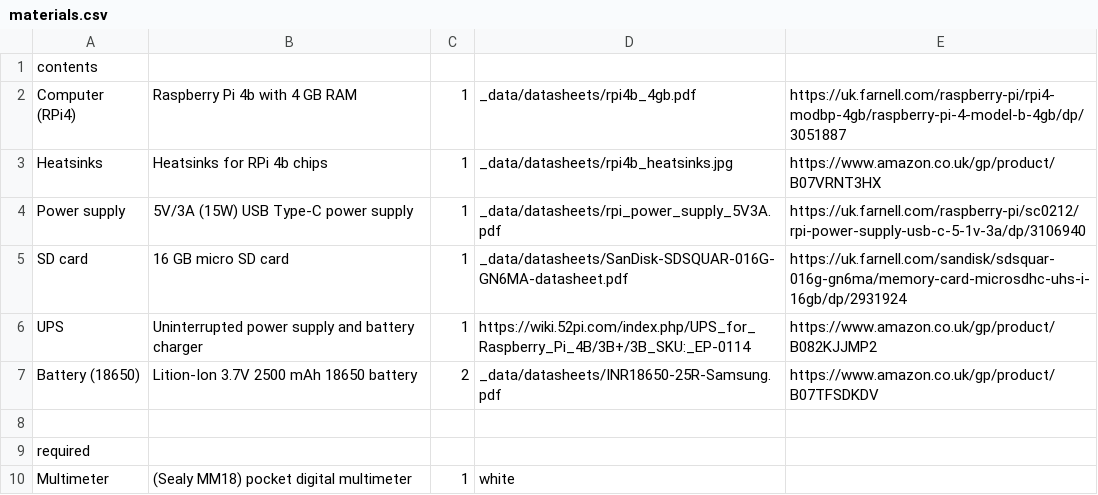
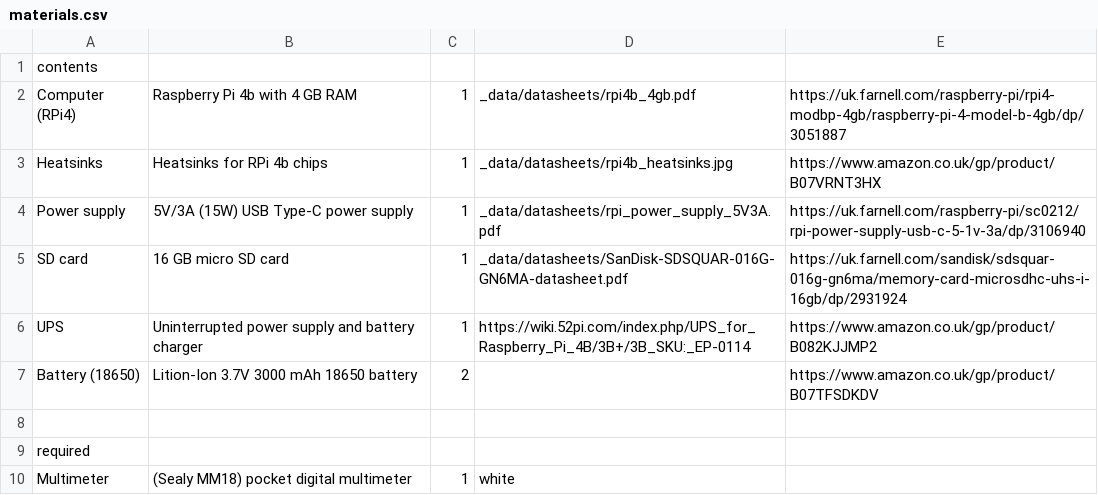
Before and after one commit to NoBlackBoxes/LastBlackBox, a CSV file: boxes/systems/materials.csv, drawn as a sheet.

```diff
--- a/boxes/systems/materials.csv
+++ b/boxes/systems/materials.csv
@@ -6,3 +6,3 @@ SD card,16 GB micro SD card,1,_data/datasheets/SanDisk-SDSQUAR-016G-GN6MA-datash
 UPS,Uninterrupted power supply and battery charger,1,https://wiki.52pi.com/index.php/UPS_for_Raspberry_Pi_4B/3B+/3B_SKU:_EP-0114,https://www.amazon.co.uk/gp/product/B082KJJMP2
-Battery (18650),Lition-Ion 3.7V 2500 mAh 18650 battery,2,_data/datasheets/INR18650-25R-Samsung.pdf,https://www.amazon.co.uk/gp/product/B07TFSDKDV
+Battery (18650),Lition-Ion 3.7V 3000 mAh 18650 battery,2,,https://www.amazon.co.uk/gp/product/B07TFSDKDV
 ,,,,
```
Also changed, not shown: boxes/behaviour/materials.csv, boxes/electrons/materials.csv, 17 other files.
